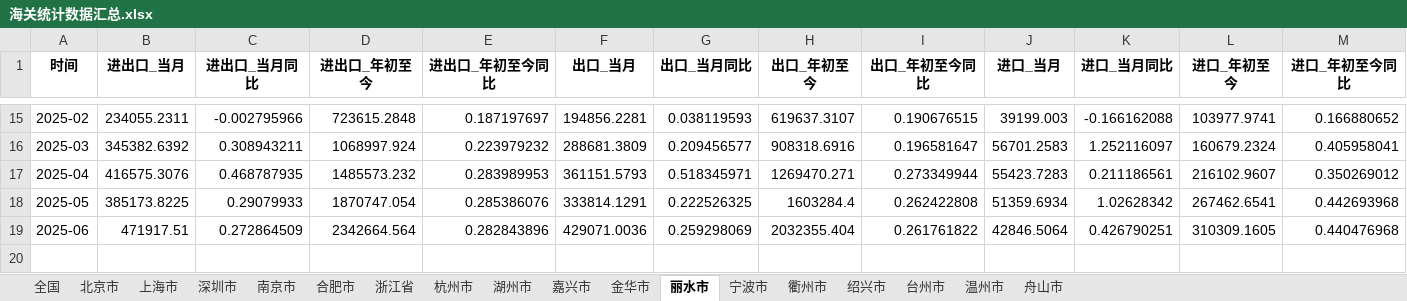
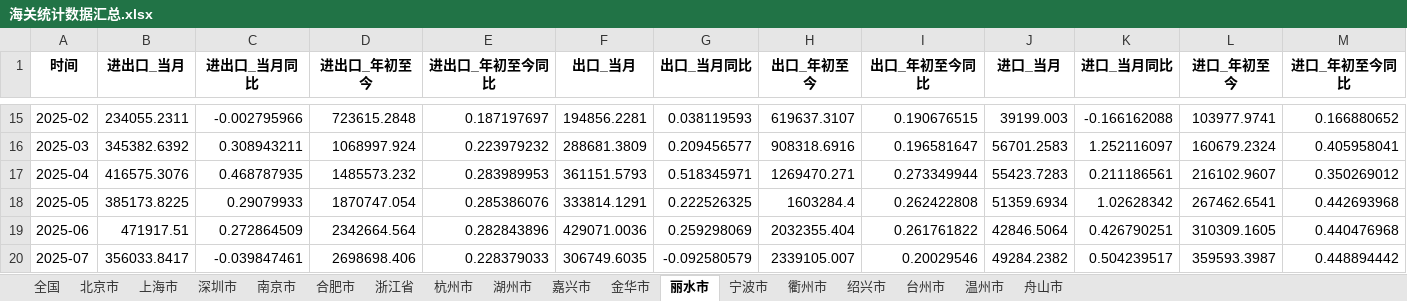
Before and after one commit to Yyz0209/custom_data, an Excel workbook: 海关统计数据汇总.xlsx, sheet 丽水市, drawn as a sheet; only a part is shown, gaps mark what is left out; values as stored, in another font and other column widths than the file's, no borders; the diff names each change by its address in the sheet, - before the commit and + after, or states it on an @@ line.

```diff
--- a/海关统计数据汇总.xlsx (sheet 丽水市)
+++ b/海关统计数据汇总.xlsx (sheet 丽水市)
+row 20: 2025-07 | 356033.8417 | -0.039847461 | 2698698.406 | 0.228379033 | 306749.6035 | -0.092580579 | 2339105.007 | 0.20029546 | 49284.2382 | 0.504239517 | 359593.3987 | 0.448894442
```
Also changed, not shown: sheet 衢州市, sheet 温州市, sheet 舟山市, sheet 湖州市, sheet 台州市, sheet 绍兴市, 4 more sheets.
